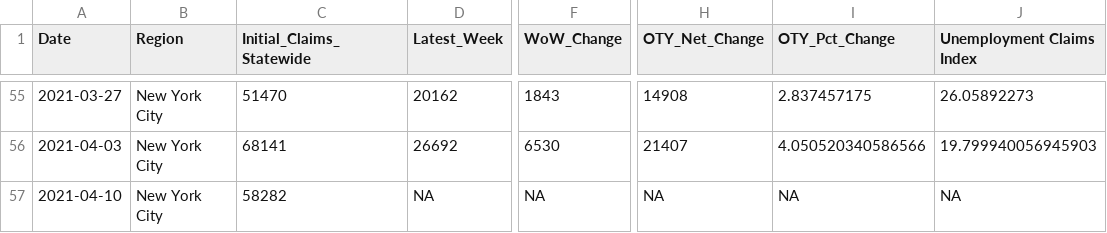
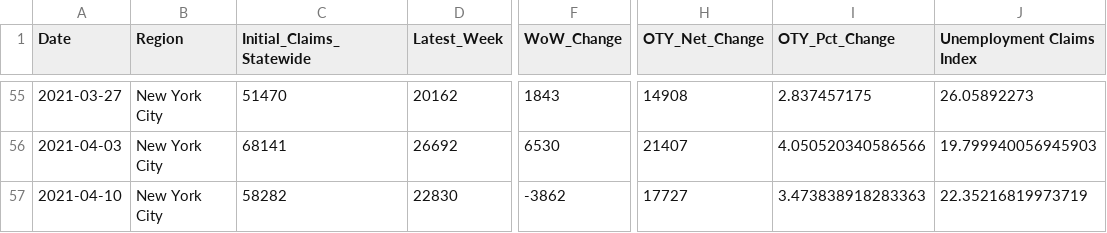
Before and after one commit to anesta95/NY1_Covid_Recovery_Index, a CSV file: dataFiles/NYCUI.csv, drawn as a sheet; only a part is shown, gaps mark what is left out; the diff names each change by its address in the sheet, - before the commit and + after, or states it on an @@ line.

Commit message:
Commiting NY1 Covid Recovery data as of 04/19/2021 17:38:45

```diff
--- a/dataFiles/NYCUI.csv
+++ b/dataFiles/NYCUI.csv
-D57 (Latest_Week): NA
+D57 (Latest_Week): 22830
-F57 (WoW_Change): NA
+F57 (WoW_Change): -3862
-H57 (OTY_Net_Change): NA
+H57 (OTY_Net_Change): 17727
-I57 (OTY_Pct_Change): NA
+I57 (OTY_Pct_Change): 3.473838918283363
-J57 (Unemployment Claims Index): NA
+J57 (Unemployment Claims Index): 22.35216819973719
```
Also changed, not shown: vizFiles/2021-04-10_DW_NYC_Recovery_Index_Overview.csv, vizFiles/2021-04-10_DW_NYC_Recovery_Index_WoW_Changes.csv, 2 other files.
